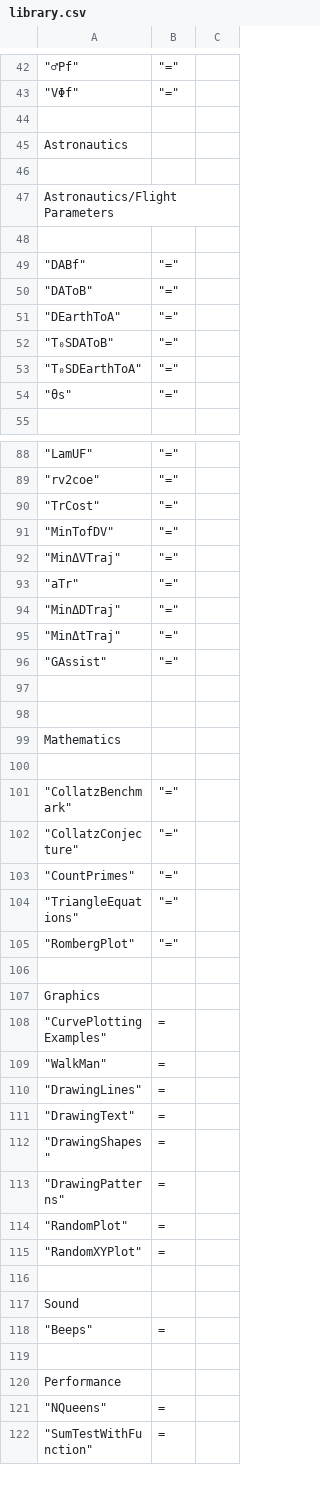
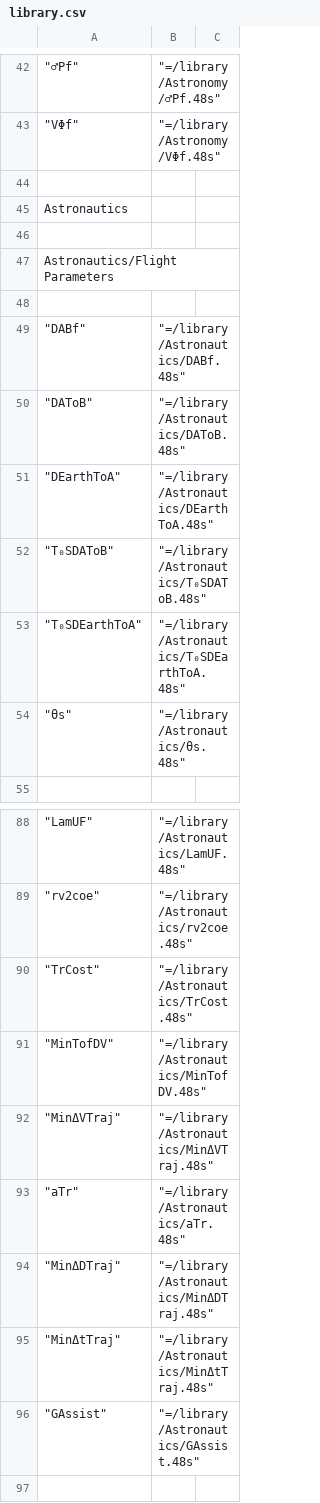
Before and after one commit to c3d/db48x, a CSV file: config/library.csv, drawn as a sheet; only a part is shown, gaps mark what is left out; the shorter side is filled out with more unchanged rows; the diff covers the shown part only.

```diff
--- a/config/library.csv
+++ b/config/library.csv
@@ -42,3 +42,3 @@
-	"♂Pf",		"="
-	"VΦf",		"="
+	"♂Pf",		"=/library/Astronomy/♂Pf.48s"
+	"VΦf",		"=/library/Astronomy/VΦf.48s"
 
@@ -48,8 +48,8 @@
 
-	"DABf",		"="
-	"DAToB",	"="
-	"DEarthToA",	"="
-	"T₀SDAToB",	"="
-	"T₀SDEarthToA",	"="
-	"θs",		"="
+	"DABf",		"=/library/Astronautics/DABf.48s"
+	"DAToB",	"=/library/Astronautics/DAToB.48s"
+	"DEarthToA",	"=/library/Astronautics/DEarthToA.48s"
+	"T₀SDAToB",	"=/library/Astronautics/T₀SDAToB.48s"
+	"T₀SDEarthToA",	"=/library/Astronautics/T₀SDEarthToA.48s"
+	"θs",		"=/library/Astronautics/θs.48s"
 
@@ -88,10 +88,10 @@
-	"LamUF",	"="
-	"rv2coe",	"="
-	"TrCost",	"="
-	"MinTofDV",	"="
-	"MinΔVTraj",	"="
-	"aTr",		"="
-	"MinΔDTraj",	"="
-	"MinΔtTraj",	"="
-	"GAssist",	"="
+	"LamUF",	"=/library/Astronautics/LamUF.48s"
+	"rv2coe",	"=/library/Astronautics/rv2coe.48s"
+	"TrCost",	"=/library/Astronautics/TrCost.48s"
+	"MinTofDV",	"=/library/Astronautics/MinTofDV.48s"
+	"MinΔVTraj",	"=/library/Astronautics/MinΔVTraj.48s"
+	"aTr",		"=/library/Astronautics/aTr.48s"
+	"MinΔDTraj",	"=/library/Astronautics/MinΔDTraj.48s"
+	"MinΔtTraj",	"=/library/Astronautics/MinΔtTraj.48s"
+	"GAssist",	"=/library/Astronautics/GAssist.48s"
 
```
Also changed, not shown: 41 edited cells elsewhere in this file, 58 other files.
